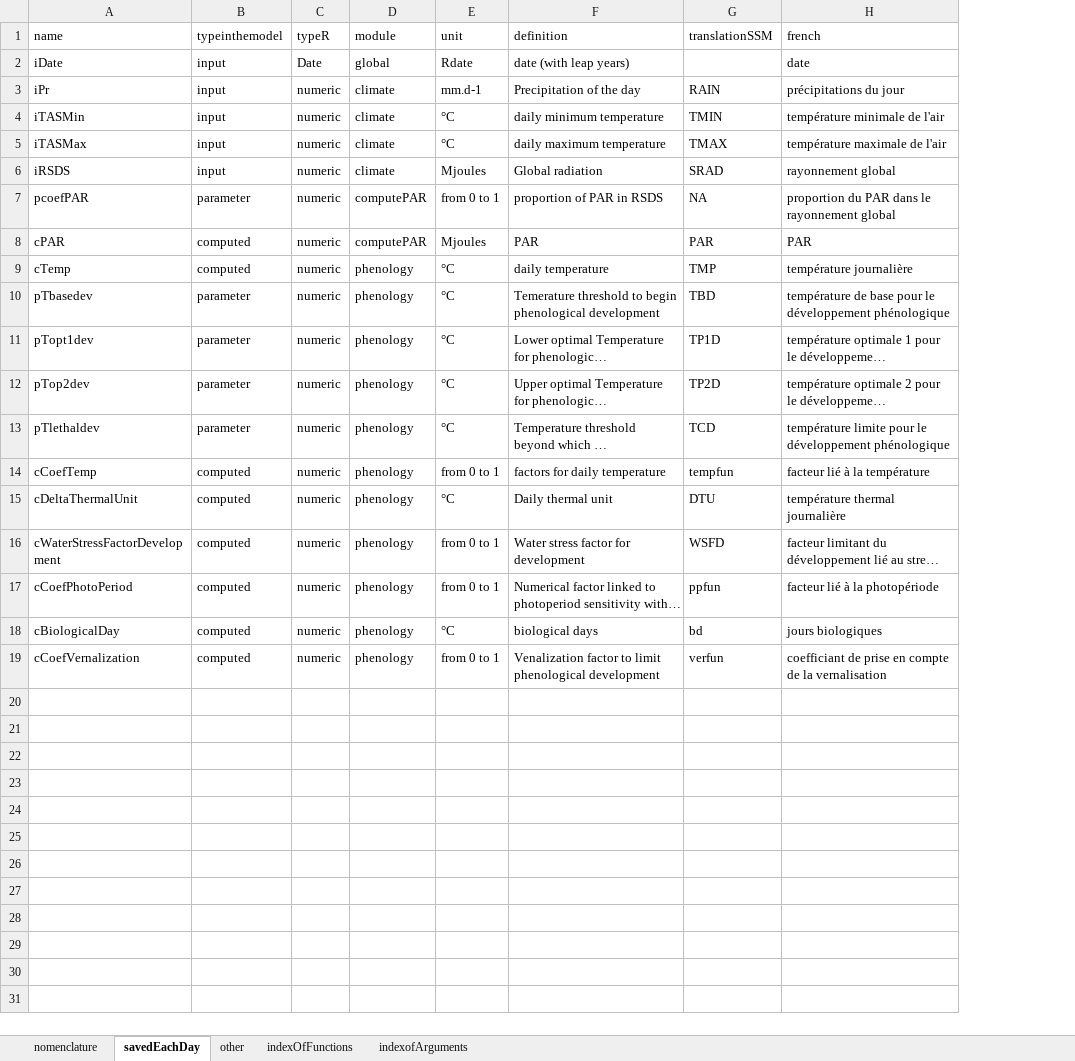
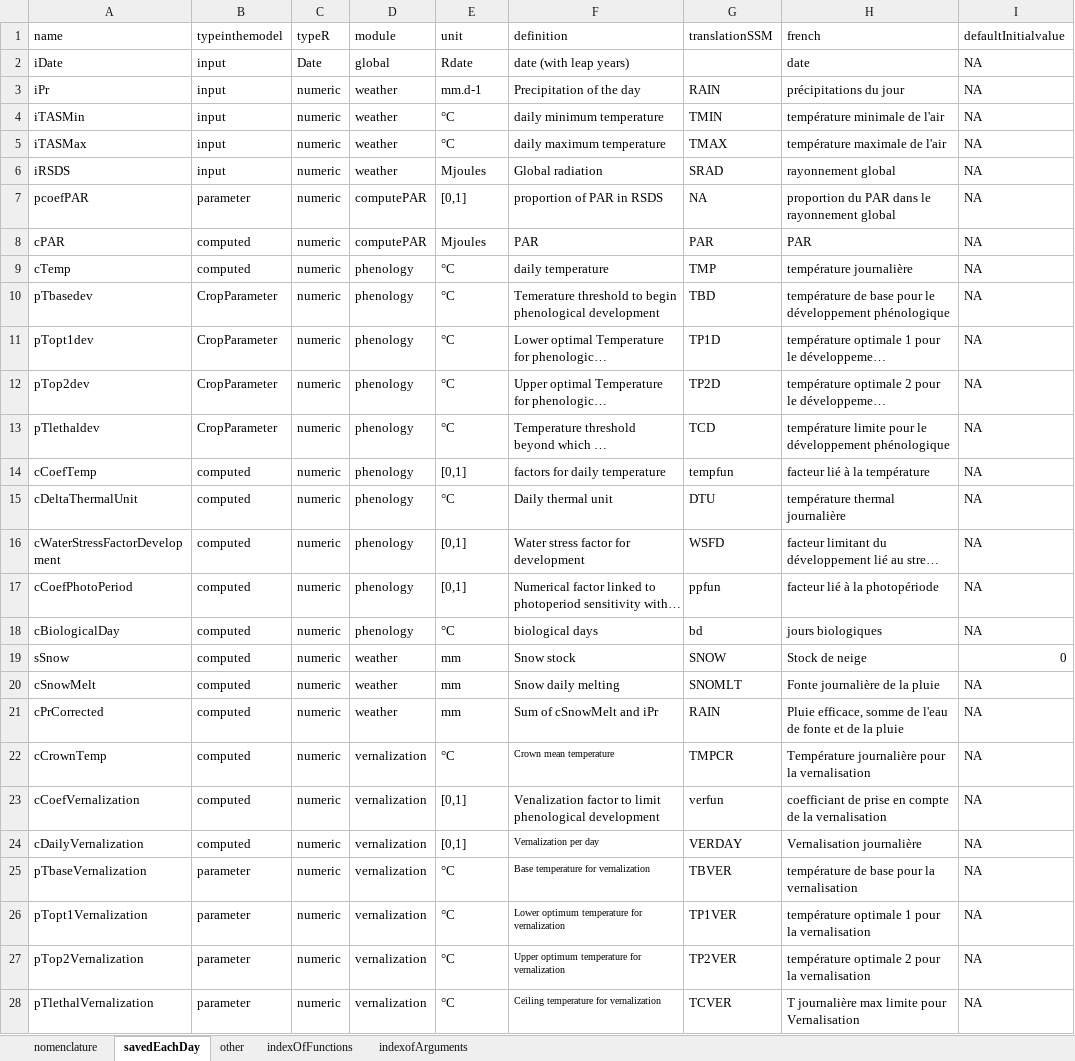
Before and after one commit to mariegosme/SSM.R, an Excel workbook: allvariables.xlsx, sheet savedEachDay, drawn as a sheet; only a part is shown; long unchanged cells end in …; values as stored, in another font and other column widths than the file's, no borders; addresses are those after the commit; the diff covers the shown part only; the diff names each change by its address in the sheet, - before the commit and + after, or states it on an @@ line.

Commit message:
modifications majeures
en particulier la phenologie, la lecture des parametres culturaux, la fonte de la neige

```diff
--- a/allvariables.xlsx (sheet savedEachDay)
+++ b/allvariables.xlsx (sheet savedEachDay)
+column I (defaultInitialvalue), rows 2-18: all NA; row 23: NA
-D3:D6 (module): climate
+D3:D6 (module): weather
-E7 (unit): from 0 to 1
+E7 (unit): [0,1]
-B10:B13 (typeinthemodel): parameter
+B10:B13 (typeinthemodel): CropParameter
-E14 (unit): from 0 to 1
+E14 (unit): [0,1]
-E16:E17 (unit): from 0 to 1
+E16:E17 (unit): [0,1]
+row 19: sSnow | computed | numeric | weather | mm | Snow stock | SNOW | Stock de neige | 0
+row 20: cSnowMelt | computed | numeric | weather | mm | Snow daily melting | SNOMLT | Fonte journalière de la pluie | NA
+row 21: cPrCorrected | computed | numeric | weather | mm | Sum of cSnowMelt and iPr | RAIN | Pluie efficace, somme de l'eau de fonte et de la pluie | NA
+row 22: cCrownTemp | computed | numeric | vernalization | °C | Crown mean temperature | TMPCR | Température journalière pour la vernalisation | NA
-D23 (module): phenology
+D23 (module): vernalization
-E23 (unit): from 0 to 1
+E23 (unit): [0,1]
+row 24: cDailyVernalization | computed | numeric | vernalization | [0,1] | Vernalization per day | VERDAY | Vernalisation journalière | NA
+row 25: pTbaseVernalization | parameter | numeric | vernalization | °C | Base temperature for vernalization | TBVER | température de base pour la vernalisation | NA
+row 26: pTopt1Vernalization | parameter | numeric | vernalization | °C | Lower optimum temperature for vernalization | TP1VER | température optimale 1 pour la vernalisation | NA
+row 27: pTop2Vernalization | parameter | numeric | vernalization | °C | Upper optimum temperature for vernalization | TP2VER | température optimale 2 pour la vernalisation | NA
+row 28: pTlethalVernalization | parameter | numeric | vernalization | °C | Ceiling temperature for vernalization | TCVER | T journalière max limite pour Vernalisation | NA
```
Also changed, not shown: 8 added rows elsewhere in this sheet, sheet indexofArguments, sheet indexOfFunctions, 6 other files.
